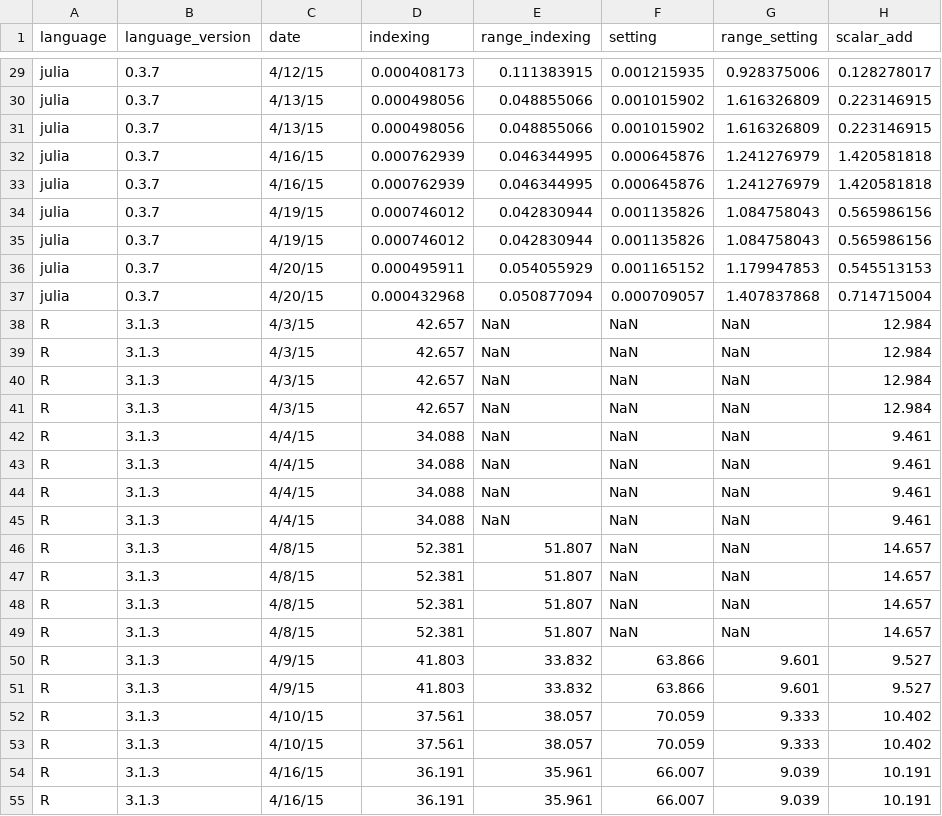
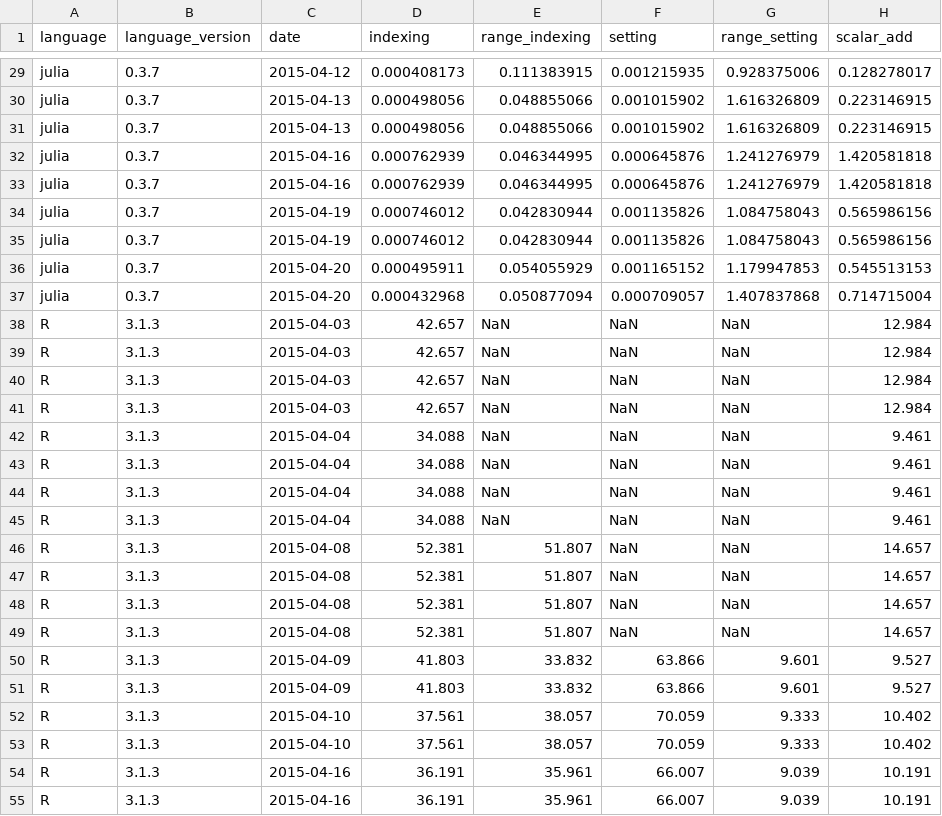
Before and after one commit to phaverty/RLEVectors.jl, a CSV file: benchmark/rle.timings.csv, drawn as a sheet; only a part is shown, gaps mark what is left out; the diff covers the shown part only; the diff names each change by its address in the sheet, - before the commit and + after, or states it on an @@ line.

```diff
--- a/benchmark/rle.timings.csv
+++ b/benchmark/rle.timings.csv
-C29 (date): 4/12/15
+C29 (date): 2015-04-12
-C30:C31 (date): 4/13/15
+C30:C31 (date): 2015-04-13
-C32:C33 (date): 4/16/15
+C32:C33 (date): 2015-04-16
-C34:C35 (date): 4/19/15
+C34:C35 (date): 2015-04-19
-C36:C37 (date): 4/20/15
+C36:C37 (date): 2015-04-20
-C38:C41 (date): 4/3/15
+C38:C41 (date): 2015-04-03
-C42:C45 (date): 4/4/15
+C42:C45 (date): 2015-04-04
-C46:C49 (date): 4/8/15
+C46:C49 (date): 2015-04-08
-C50:C51 (date): 4/9/15
+C50:C51 (date): 2015-04-09
-C52:C53 (date): 4/10/15
+C52:C53 (date): 2015-04-10
-C54:C55 (date): 4/16/15
+C54:C55 (date): 2015-04-16
```
Also changed, not shown: 1 added row, 2 removed rows and 35 edited cells elsewhere in this file, 9 other files.
